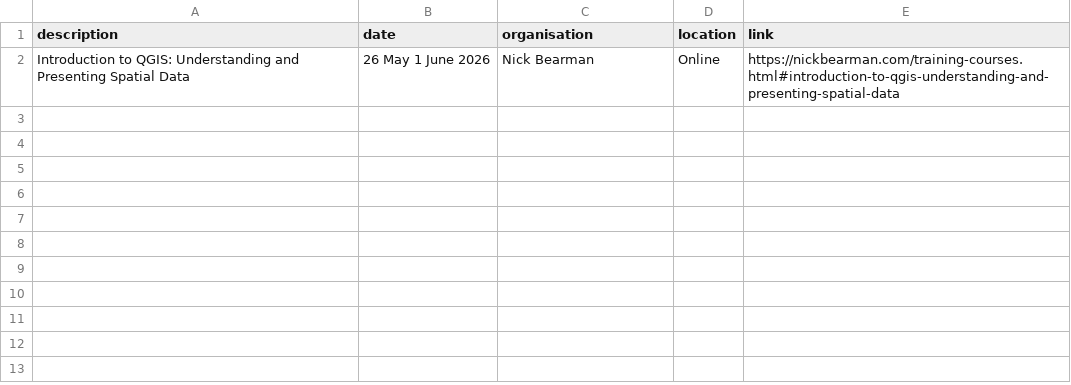
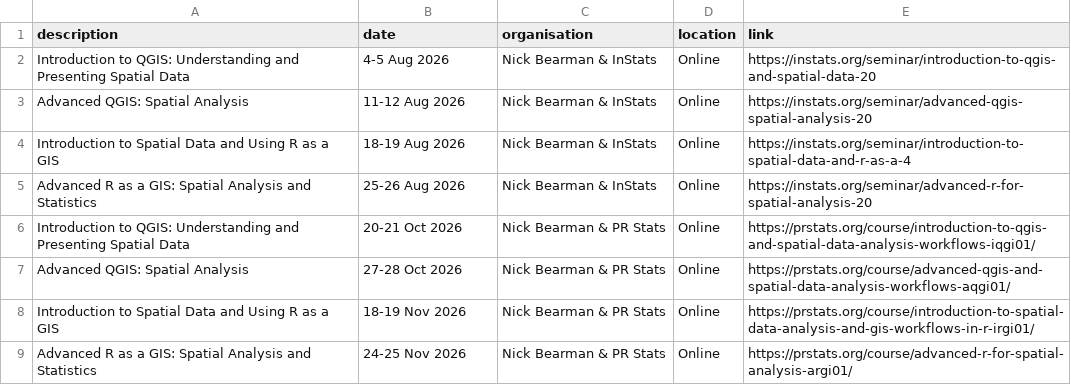
Before and after one commit to uk-gov-mirror/osgeouk.website, a CSV file: _data/osgeouk_training.csv, drawn as a sheet.

Commit message:
Update training courses in osgeouk_training.csv

```diff
--- a/_data/osgeouk_training.csv
+++ b/_data/osgeouk_training.csv
@@ -1,2 +1,9 @@
 description,date,organisation,location,link
-Introduction to QGIS: Understanding and Presenting Spatial Data, 26 May 1 June 2026, Nick Bearman, Online, https://nickbearman.com/training-courses.html#introduction-to-qgis-understanding-and-presenting-spatial-data
+Introduction to QGIS: Understanding and Presenting Spatial Data, 4-5 Aug 2026, Nick Bearman & InStats, Online, https://instats.org/seminar/introduction-to-qgis-and-spatial-data-20
+Advanced QGIS: Spatial Analysis, 11-12 Aug 2026, Nick Bearman & InStats, Online, https://instats.org/seminar/advanced-qgis-spatial-analysis-20
+Introduction to Spatial Data and Using R as a GIS, 18-19 Aug 2026, Nick Bearman & InStats, Online, https://instats.org/seminar/introduction-to-spatial-data-and-r-as-a-4
+Advanced R as a GIS: Spatial Analysis and Statistics, 25-26 Aug 2026, Nick Bearman & InStats, Online, https://instats.org/seminar/advanced-r-for-spatial-analysis-20
+Introduction to QGIS: Understanding and Presenting Spatial Data, 20-21 Oct 2026, Nick Bearman & PR Stats, Online, https://prstats.org/course/introduction-to-qgis-and-spatial-data-analysis-workflows-iqgi01/
+Advanced QGIS: Spatial Analysis, 27-28 Oct 2026, Nick Bearman & PR Stats, Online, https://prstats.org/course/advanced-qgis-and-spatial-data-analysis-workflows-aqgi01/
+Introduction to Spatial Data and Using R as a GIS, 18-19 Nov 2026, Nick Bearman & PR Stats, Online, https://prstats.org/course/introduction-to-spatial-data-analysis-and-gis-workflows-in-r-irgi01/
+Advanced R as a GIS: Spatial Analysis and Statistics, 24-25 Nov 2026, Nick Bearman & PR Stats, Online, https://prstats.org/course/advanced-r-for-spatial-analysis-argi01/
```
